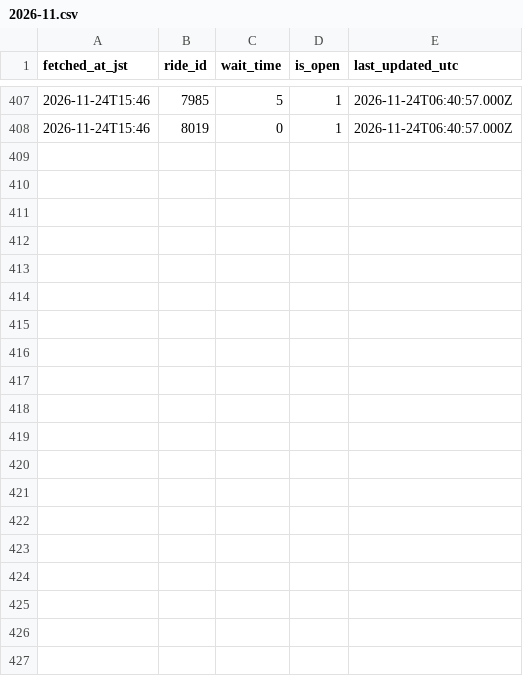
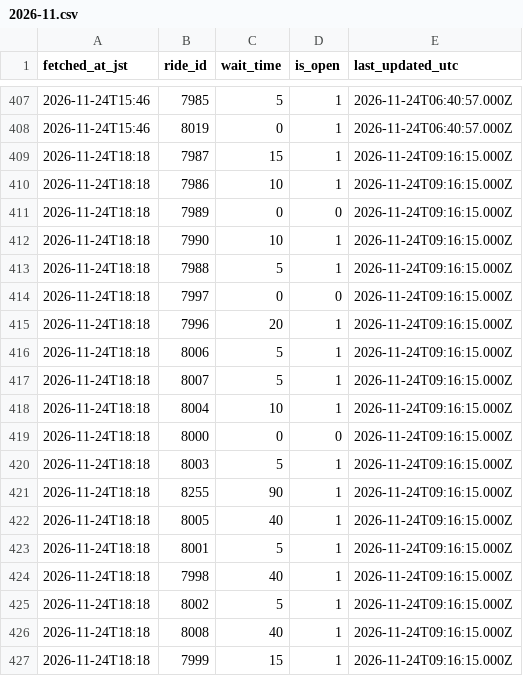
Before and after one commit to EbiharaYuki/disney, a CSV file: data/raw/tdl/2026-11.csv, drawn as a sheet; only a part is shown, gaps mark what is left out; the diff covers the shown part only.

```diff
--- a/data/raw/tdl/2026-11.csv
+++ b/data/raw/tdl/2026-11.csv
@@ -408 +408,20 @@ fetched_at_jst,ride_id,wait_time,is_open,last_updated_utc
 2026-11-24T15:46,8019,0,1,2026-11-24T06:40:57.000Z
+2026-11-24T18:18,7987,15,1,2026-11-24T09:16:15.000Z
+2026-11-24T18:18,7986,10,1,2026-11-24T09:16:15.000Z
+2026-11-24T18:18,7989,0,0,2026-11-24T09:16:15.000Z
+2026-11-24T18:18,7990,10,1,2026-11-24T09:16:15.000Z
+2026-11-24T18:18,7988,5,1,2026-11-24T09:16:15.000Z
+2026-11-24T18:18,7997,0,0,2026-11-24T09:16:15.000Z
+2026-11-24T18:18,7996,20,1,2026-11-24T09:16:15.000Z
+2026-11-24T18:18,8006,5,1,2026-11-24T09:16:15.000Z
+2026-11-24T18:18,8007,5,1,2026-11-24T09:16:15.000Z
+2026-11-24T18:18,8004,10,1,2026-11-24T09:16:15.000Z
+2026-11-24T18:18,8000,0,0,2026-11-24T09:16:15.000Z
+2026-11-24T18:18,8003,5,1,2026-11-24T09:16:15.000Z
+2026-11-24T18:18,8255,90,1,2026-11-24T09:16:15.000Z
+2026-11-24T18:18,8005,40,1,2026-11-24T09:16:15.000Z
+2026-11-24T18:18,8001,5,1,2026-11-24T09:16:15.000Z
+2026-11-24T18:18,7998,40,1,2026-11-24T09:16:15.000Z
+2026-11-24T18:18,8002,5,1,2026-11-24T09:16:15.000Z
+2026-11-24T18:18,8008,40,1,2026-11-24T09:16:15.000Z
+2026-11-24T18:18,7999,15,1,2026-11-24T09:16:15.000Z
```
Also changed, not shown: 18 added rows elsewhere in this file, data/raw/tds/2026-11.csv, 1 other file.
